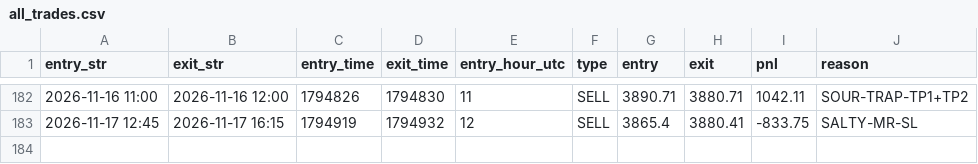
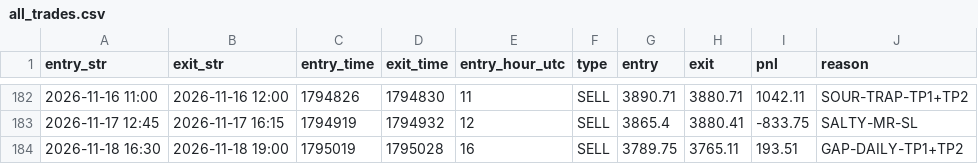
Before and after one commit to khankatan/xauusd-quant-dashboard, a CSV file: data/all_trades.csv, drawn as a sheet; only a part is shown, gaps mark what is left out.

```diff
--- a/data/all_trades.csv
+++ b/data/all_trades.csv
@@ -183 +183,2 @@ entry_str,exit_str,entry_time,exit_time,entry_hour_utc,type,entry,exit,pnl,reaso
 2026-11-17 12:45,2026-11-17 16:15,1794919,1794932,12,SELL,3865.4,3880.41,-833.75,SALTY-MR-SL
+2026-11-18 16:30,2026-11-18 19:00,1795019,1795028,16,SELL,3789.75,3765.11,193.51,GAP-DAILY-TP1+TP2
```
Also changed, not shown: 2 other files.
